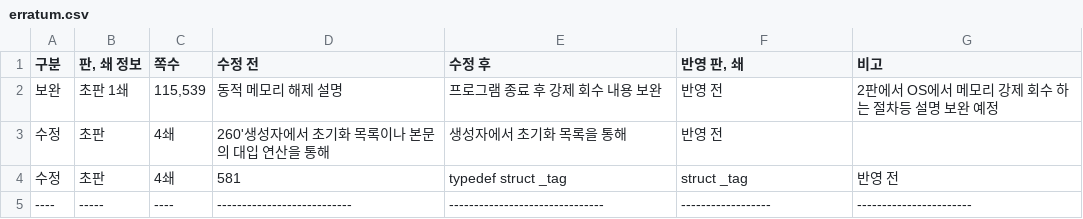
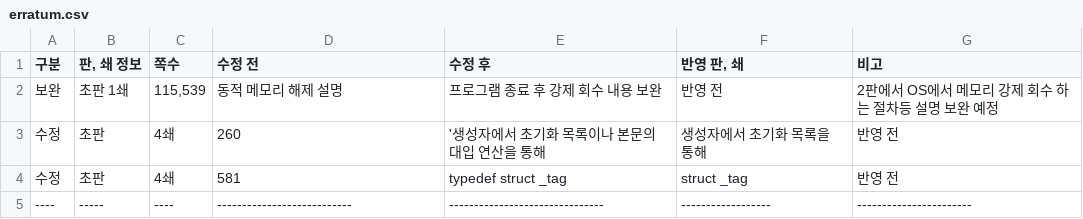
Before and after one commit to mystous/DoItCPP, a CSV file: erratum/erratum.csv, drawn as a sheet; only a part is shown.

Commit message:
Fix formatting issues in erratum.csv

```diff
--- a/erratum/erratum.csv
+++ b/erratum/erratum.csv
@@ -2,3 +2,3 @@
 보완,초판 1쇄,"115,539",동적 메모리 해제 설명,프로그램 종료 후 강제 회수 내용 보완,반영 전,2판에서 OS에서 메모리 강제 회수 하는 절차등 설명 보완 예정
-수정,초판,4쇄,260'생성자에서 초기화 목록이나 본문의 대입 연산을 통해,생성자에서 초기화 목록을 통해,반영 전,
+수정,초판,4쇄,260,'생성자에서 초기화 목록이나 본문의 대입 연산을 통해,생성자에서 초기화 목록을 통해,반영 전,
 수정,초판,4쇄,581,typedef struct _tag, struct _tag, 반영 전,
```
